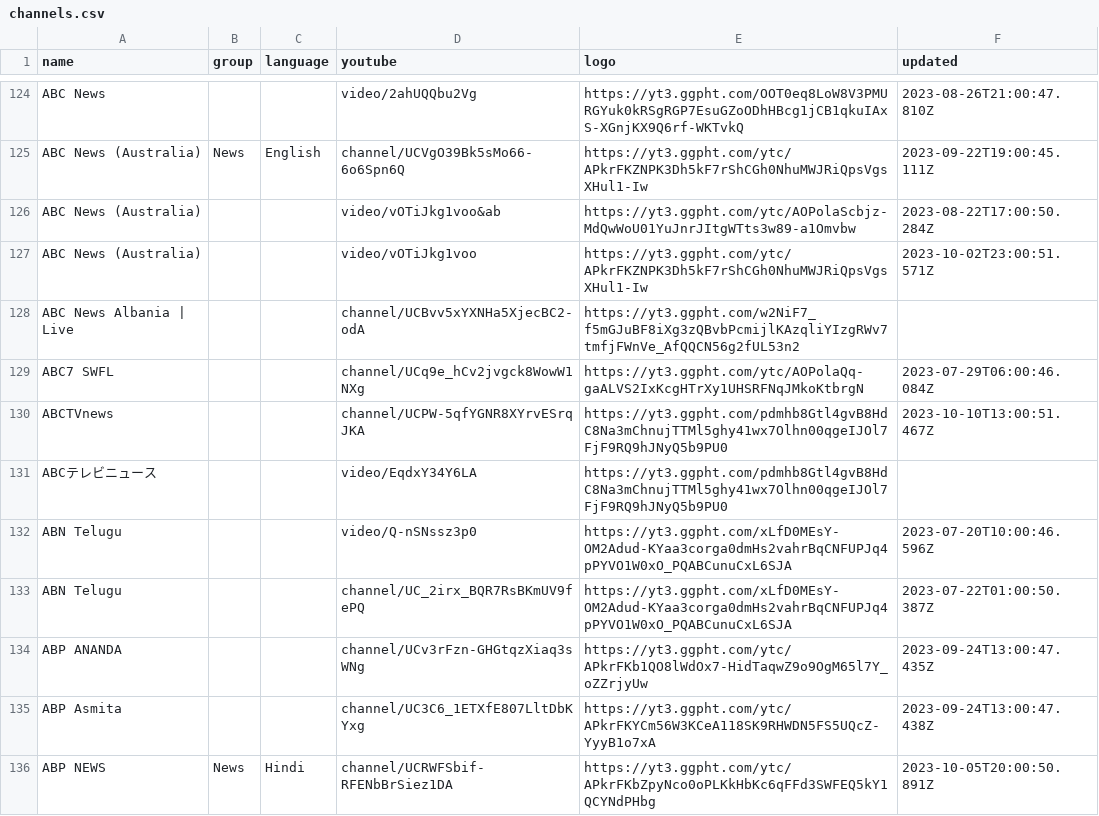
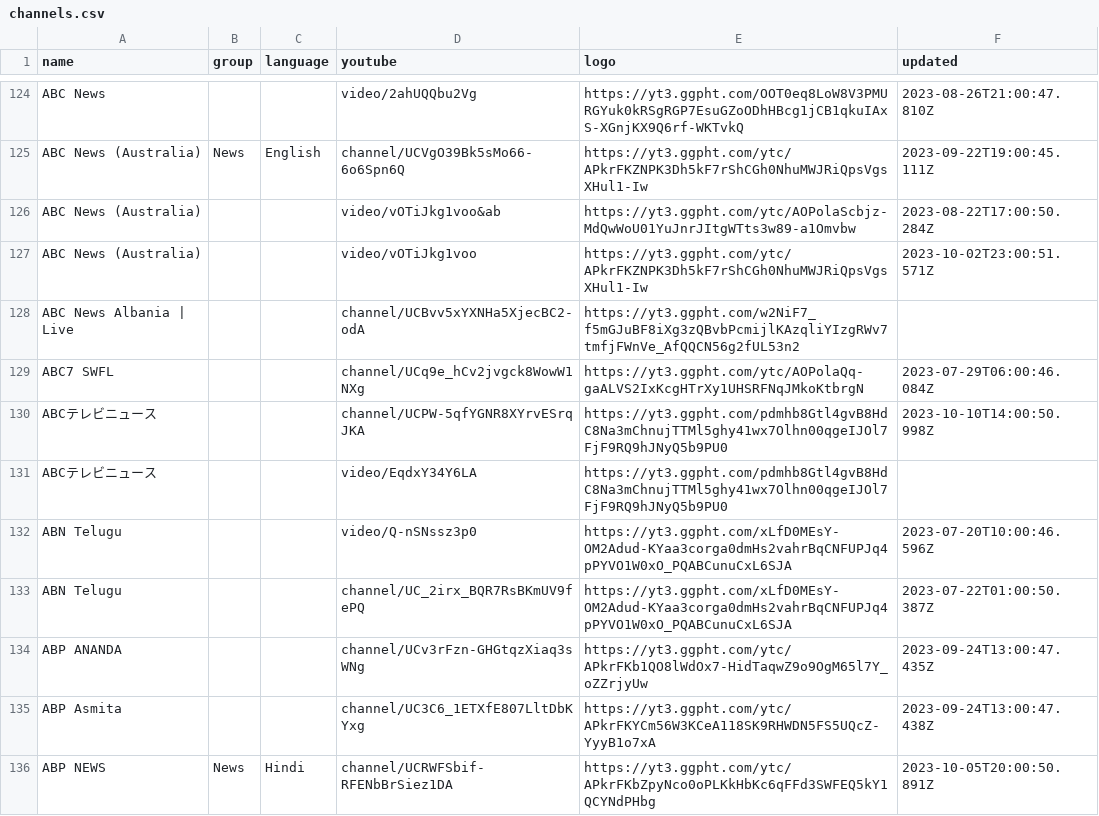
Before and after one commit to Navezjt/Navez-ST, a CSV file: channels.csv, drawn as a sheet; only a part is shown, gaps mark what is left out; the diff covers the shown part only.

```diff
--- a/channels.csv
+++ b/channels.csv
@@ -129,3 +129,3 @@ ABC News Albania | Live,,,channel/UCBvv5xYXNHa5XjecBC2-odA,https://yt3.ggpht.com
 ABC7 SWFL,,,channel/UCq9e_hCv2jvgck8WowW1NXg,https://yt3.ggpht.com/ytc/AOPolaQq-gaALVS2IxKcgHTrXy1UHSRFNqJMkoKtbrgN,2023-07-29T06:00:46.084Z
-ABCTVnews,,,channel/UCPW-5qfYGNR8XYrvESrqJKA,https://yt3.ggpht.com/pdmhb8Gtl4gvB8HdC8Na3mChnujTTMl5ghy41wx7Olhn00qgeIJOl7FjF9RQ9hJNyQ5b9PU0,2023-10-10T13:00:51.467Z
+ABCテレビニュース,,,channel/UCPW-5qfYGNR8XYrvESrqJKA,https://yt3.ggpht.com/pdmhb8Gtl4gvB8HdC8Na3mChnujTTMl5ghy41wx7Olhn00qgeIJOl7FjF9RQ9hJNyQ5b9PU0,2023-10-10T14:00:50.998Z
 ABCテレビニュース,,,video/EqdxY34Y6LA,https://yt3.ggpht.com/pdmhb8Gtl4gvB8HdC8Na3mChnujTTMl5ghy41wx7Olhn00qgeIJOl7FjF9RQ9hJNyQ5b9PU0,
```
Also changed, not shown: 2 added rows and 2 removed rows elsewhere in this file.
